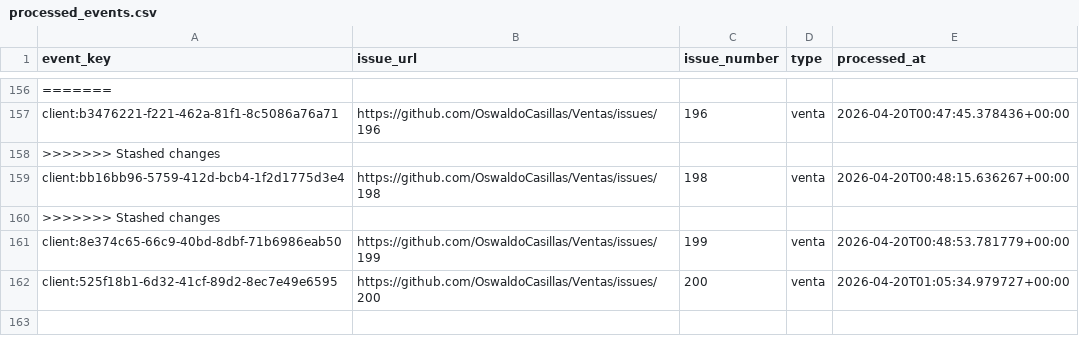
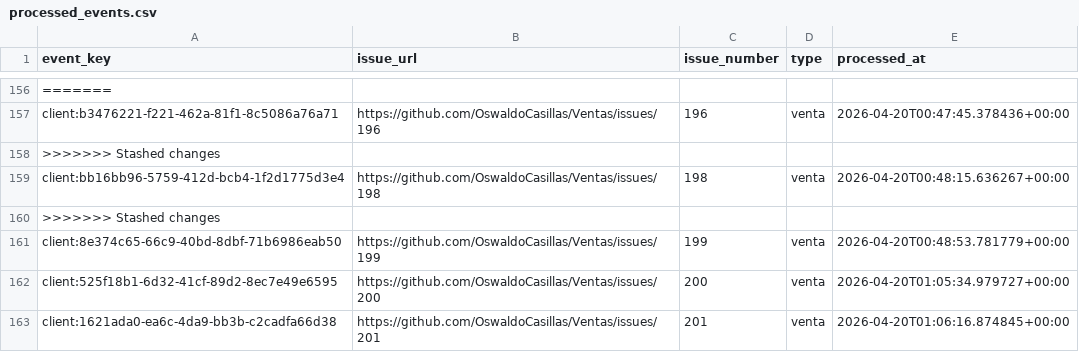
Before and after one commit to OswaldoCasillas/Ventas, a CSV file: data/processed_events.csv, drawn as a sheet; only a part is shown, gaps mark what is left out; the diff names each change by its address in the sheet, - before the commit and + after, or states it on an @@ line.

```diff
--- a/data/processed_events.csv
+++ b/data/processed_events.csv
+row 163: client:1621ada0-ea6c-4da9-bb3b-c2cadfa66d38 | https://github.com/OswaldoCasillas/Ventas/issues/201 | 201 | venta | 2026-04-20T01:06:16.874845+00:00
```
Also changed, not shown: data/inventory.csv, data/sales.csv, 7 other files.
